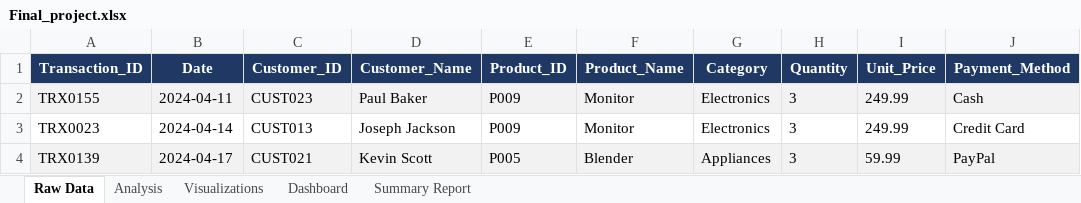
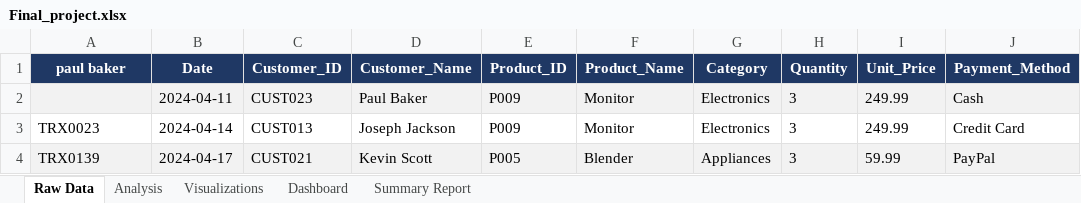
Before and after one commit to priyansh0712/RW, an Excel workbook: Excel/Final_project/Final_project.xlsx, sheet Raw Data, drawn as a sheet; only a part is shown; values as stored, in another font and other column widths than the file's, no borders; the diff names each change by its address in the sheet, - before the commit and + after, or states it on an @@ line.

```diff
--- a/Excel/Final_project/Final_project.xlsx (sheet Raw Data)
+++ b/Excel/Final_project/Final_project.xlsx (sheet Raw Data)
-A1: Transaction_ID
+A1: paul baker
-A2 (paul baker): TRX0155
+A2 (paul baker): (empty)
```
Also changed, not shown: sheet Analysis, sheet Dashboard, sheet Summary Report, charts or pictures, 6 other files.
